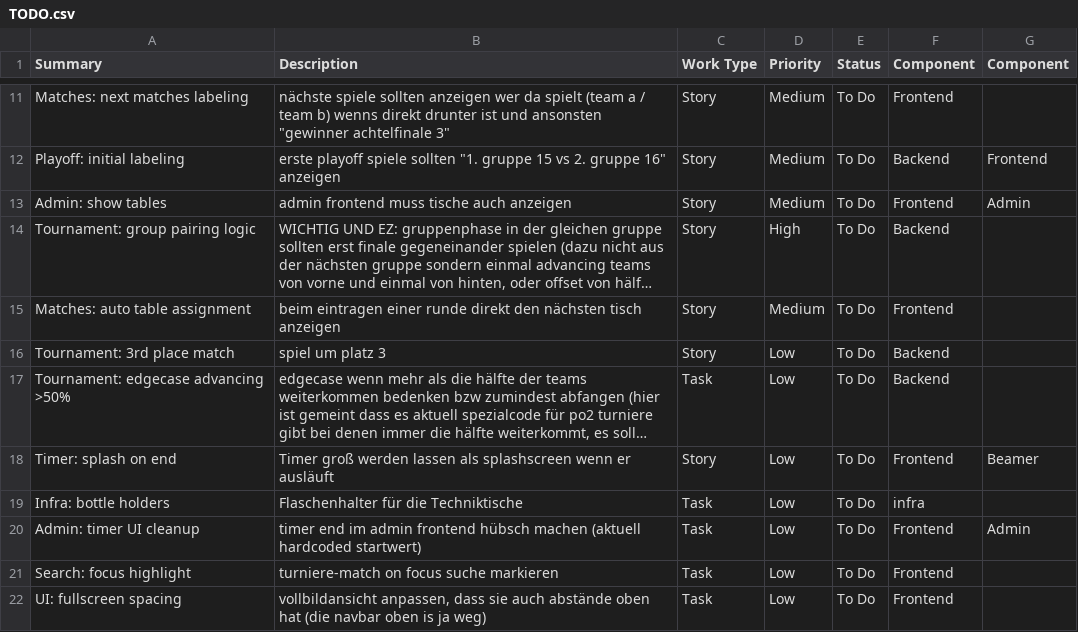
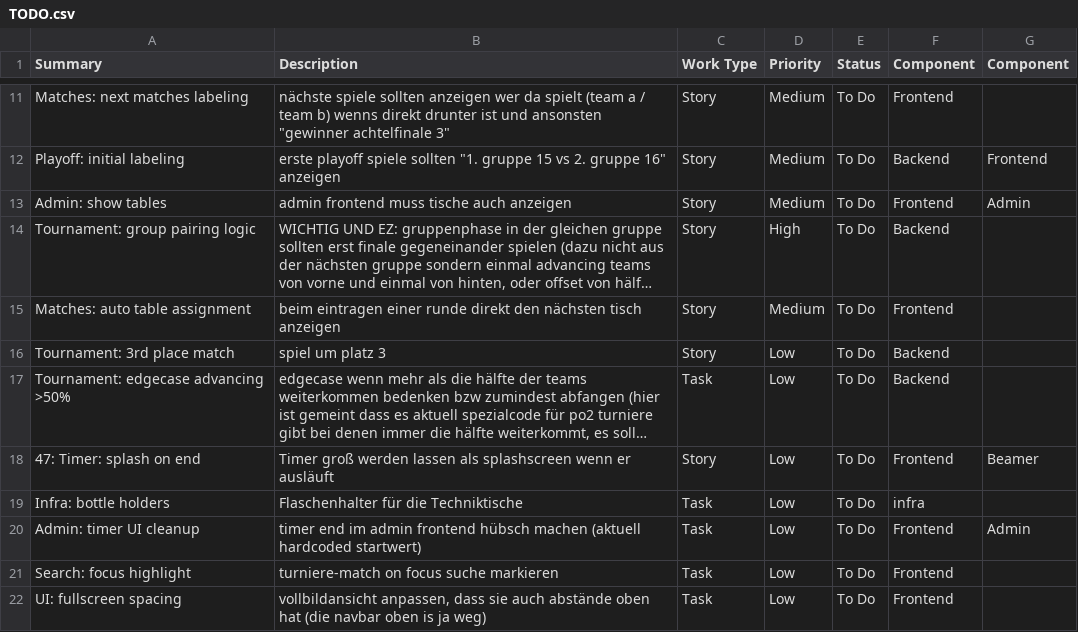
Before and after one commit to Malaber/turniere-backend, a CSV file: TODO.csv, drawn as a sheet; only a part is shown, gaps mark what is left out; long unchanged cells end in …; the diff names each change by its address in the sheet, - before the commit and + after, or states it on an @@ line.

Commit message:
Todo

```diff
--- a/TODO.csv
+++ b/TODO.csv
-A18 (Summary): Timer: splash on end
+A18 (Summary): 47: Timer: splash on end
```
